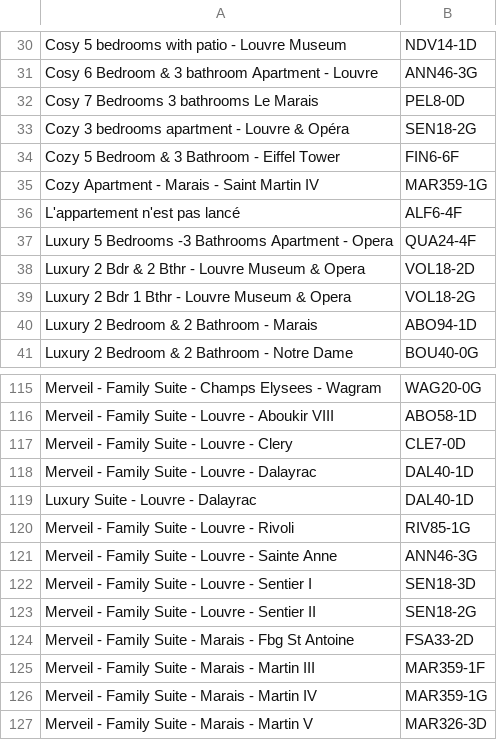
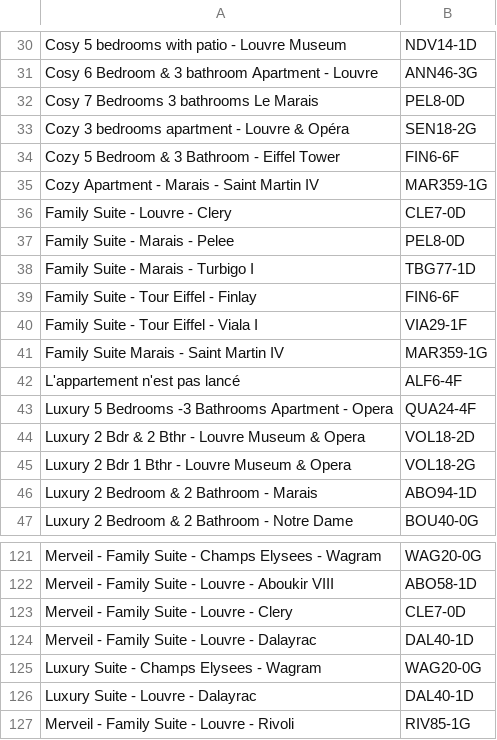
Before and after one commit to HatimMano/merveil-booking-accouting, a CSV file: config/mapping/AirbnbLogement_Compta.csv, drawn as a sheet; only a part is shown, gaps mark what is left out; the shorter side is filled out with more unchanged rows.

Commit message:
Mapping Airbnb : 7 alias sans le prefixe 'Merveil - '
Airbnb a retire le prefixe sur ces annonces : le libelle ne matchait plus le
mapping et chaque resa partait au fallback Mews. Les 7 correspondances sont
celles que Mews a lui-meme resolues dans les logs des 30 derniers jours
(Finlay 8 fois, Wagram 4, Clery 3, Pelee 3, Saint Martin IV 2, Turbigo I 2,
Viala I 1), codes verifies dans fct_apartments.

Pelee etait le seul de la serie encore absent : seule la forme prefixee
'Merveil - Family Suite - Marais - Pelee' etait mappee, et _normalize_key ne
normalise que les espaces autour des tirets, pas le prefixe.

```diff
--- a/config/mapping/AirbnbLogement_Compta.csv
+++ b/config/mapping/AirbnbLogement_Compta.csv
@@ -35,2 +35,8 @@ Cozy 5 Bedroom & 3 Bathroom - Eiffel Tower,FIN6-6F
 Cozy Apartment - Marais - Saint Martin IV,MAR359-1G
+Family Suite - Louvre - Clery,CLE7-0D
+Family Suite - Marais - Pelee,PEL8-0D
+Family Suite - Marais - Turbigo I,TBG77-1D
+Family Suite - Tour Eiffel - Finlay,FIN6-6F
+Family Suite - Tour Eiffel - Viala I,VIA29-1F
+Family Suite Marais - Saint Martin IV,MAR359-1G
 L'appartement n'est pas lancé,ALF6-4F
@@ -118,2 +124,3 @@ Merveil - Family Suite - Louvre - Clery,CLE7-0D
 Merveil - Family Suite - Louvre - Dalayrac,DAL40-1D
+Luxury Suite - Champs Elysees - Wagram,WAG20-0G
 Luxury Suite - Louvre - Dalayrac,DAL40-1D
```
